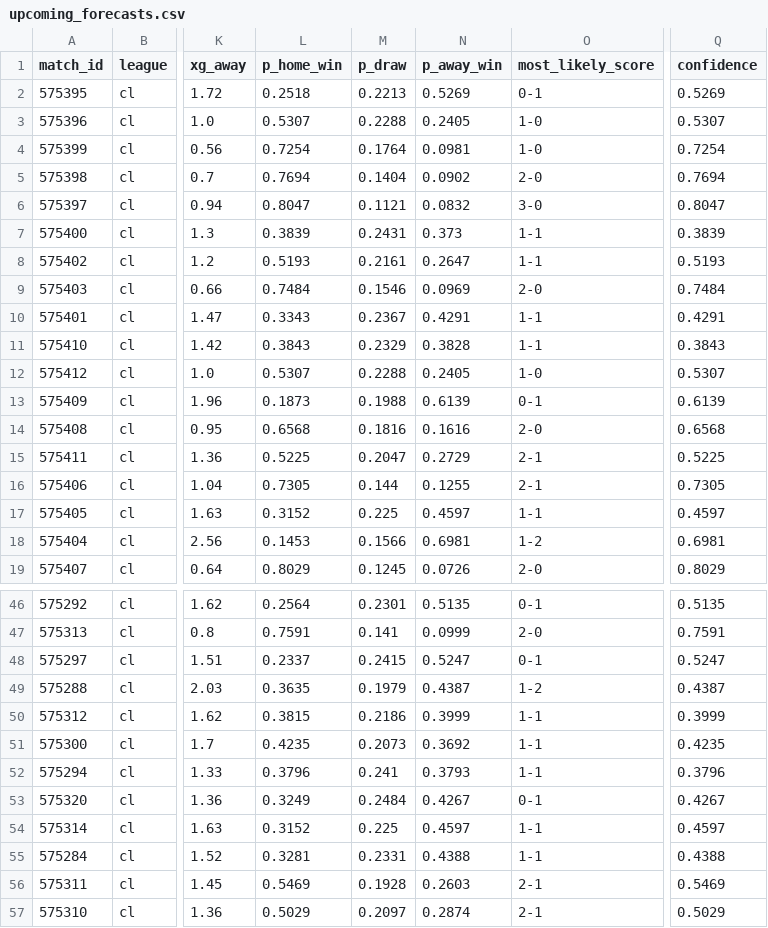
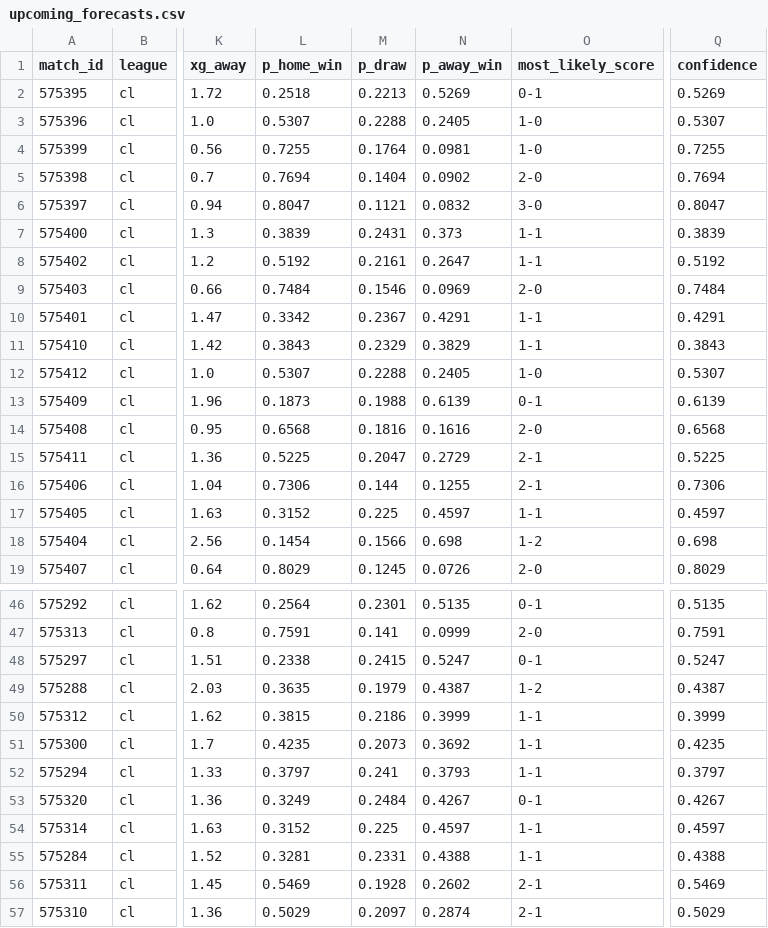
Before and after one commit to JuanAndresHS/pitchiq, a CSV file: data/predictions/cl/upcoming_forecasts.csv, drawn as a sheet; only a part is shown, gaps mark what is left out; the diff covers the shown part only; the diff names each change by its address in the sheet, - before the commit and + after, or states it on an @@ line.

```diff
--- a/data/predictions/cl/upcoming_forecasts.csv
+++ b/data/predictions/cl/upcoming_forecasts.csv
-L4 (p_home_win): 0.7254
+L4 (p_home_win): 0.7255
-Q4 (confidence): 0.7254
+Q4 (confidence): 0.7255
-L8 (p_home_win): 0.5193
+L8 (p_home_win): 0.5192
-Q8 (confidence): 0.5193
+Q8 (confidence): 0.5192
-L10 (p_home_win): 0.3343
+L10 (p_home_win): 0.3342
-N11 (p_away_win): 0.3828
+N11 (p_away_win): 0.3829
-L16 (p_home_win): 0.7305
+L16 (p_home_win): 0.7306
-Q16 (confidence): 0.7305
+Q16 (confidence): 0.7306
-L18 (p_home_win): 0.1453
+L18 (p_home_win): 0.1454
-N18 (p_away_win): 0.6981
+N18 (p_away_win): 0.698
-Q18 (confidence): 0.6981
+Q18 (confidence): 0.698
-L48 (p_home_win): 0.2337
+L48 (p_home_win): 0.2338
-L52 (p_home_win): 0.3796
+L52 (p_home_win): 0.3797
-Q52 (confidence): 0.3796
+Q52 (confidence): 0.3797
-N56 (p_away_win): 0.2603
+N56 (p_away_win): 0.2602
```
Also changed, not shown: 4 edited cells elsewhere in this file, data/predictions/bl1/team_ratings.csv, data/predictions/ded/upcoming_forecasts.csv, 18 other files.
